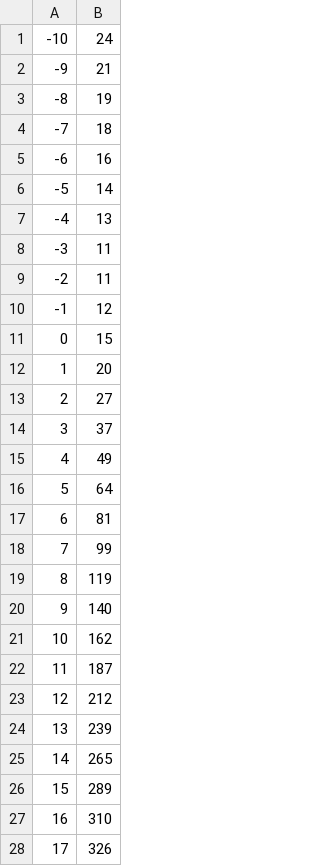
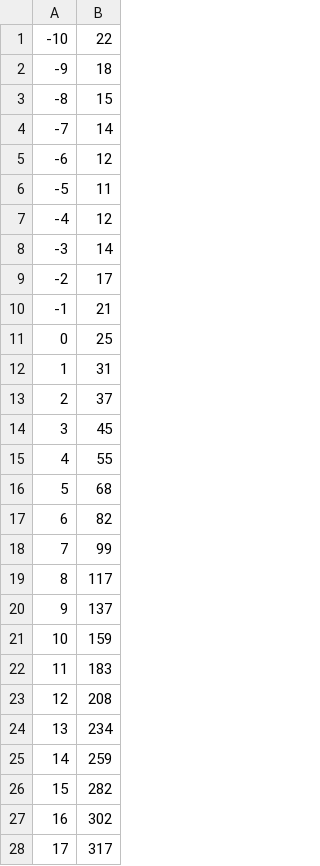
Before and after one commit to Kingmgva/Prob-and-Stats2, a CSV file: Project2/src/OctaveFiles/octaveSmoother.csv, drawn as a sheet; only a part is shown; the diff covers the shown part only.

```diff
--- a/Project2/src/OctaveFiles/octaveSmoother.csv
+++ b/Project2/src/OctaveFiles/octaveSmoother.csv
@@ -1,28 +1,28 @@
--10,24
--9,21
--8,19
--7,18
--6,16
--5,14
--4,13
--3,11
--2,11
--1,12
-0,15
-1,20
-2,27
-3,37
-4,49
-5,64
-6,81
+-10,22
+-9,18
+-8,15
+-7,14
+-6,12
+-5,11
+-4,12
+-3,14
+-2,17
+-1,21
+0,25
+1,31
+2,37
+3,45
+4,55
+5,68
+6,82
 7,99
-8,119
-9,140
-10,162
-11,187
-12,212
-13,239
-14,265
-15,289
-16,310
-17,326
+8,117
+9,137
+10,159
+11,183
+12,208
+13,234
+14,259
+15,282
+16,302
+17,317
```
Also changed, not shown: 3 edited cells elsewhere in this file, Project2/dataPlotter.csv, Project2/saltedGraph.csv, 13 other files.
